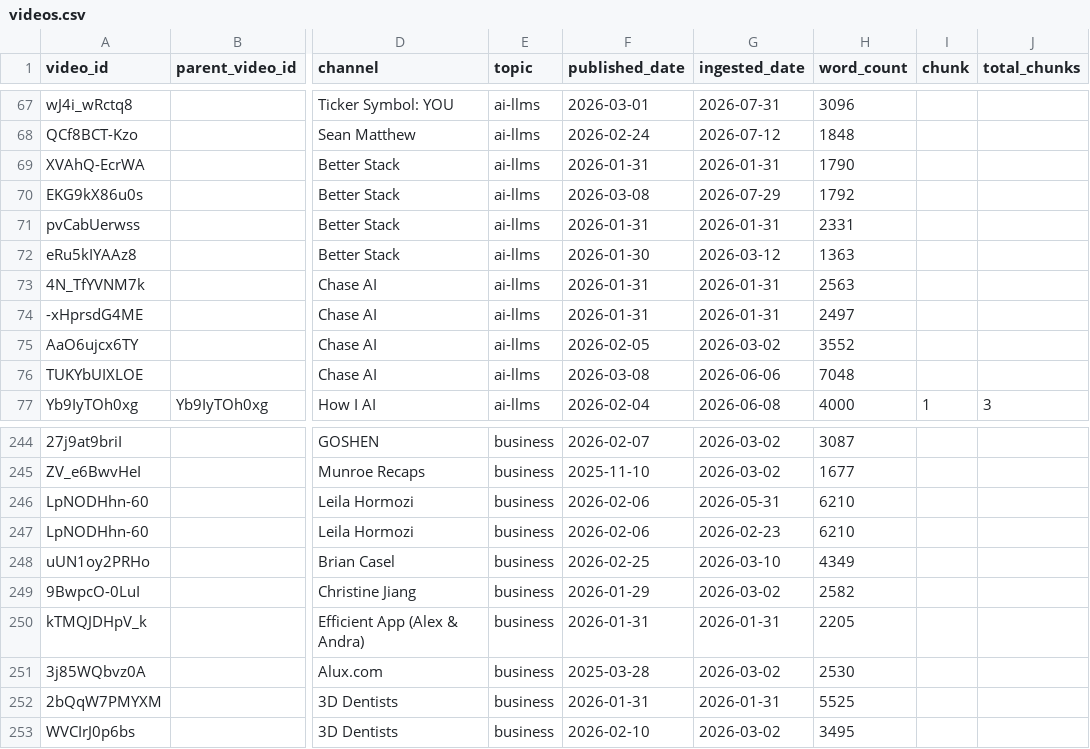
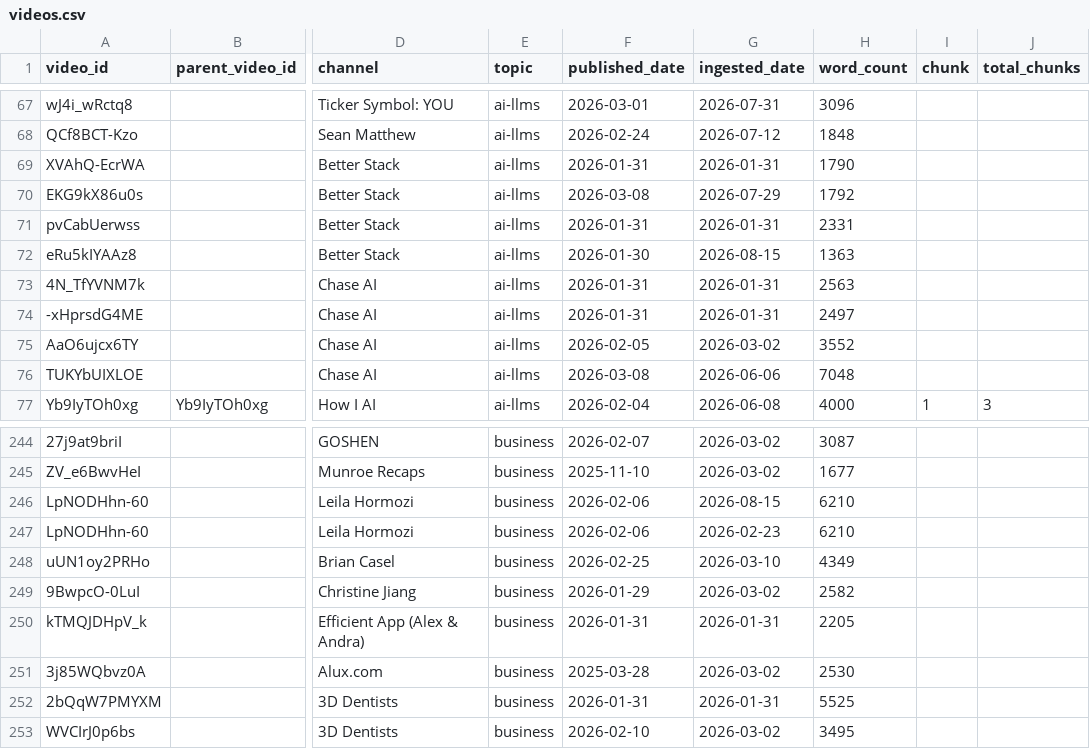
Before and after one commit to mmesomakelvin/transcript-library, a CSV file: pipeline/youtube-transcripts/index/videos.csv, drawn as a sheet; only a part is shown, gaps mark what is left out; the diff names each change by its address in the sheet, - before the commit and + after, or states it on an @@ line.

```diff
--- a/pipeline/youtube-transcripts/index/videos.csv
+++ b/pipeline/youtube-transcripts/index/videos.csv
-G72 (ingested_date): 2026-03-12
+G72 (ingested_date): 2026-08-15
-G246 (ingested_date): 2026-05-31
+G246 (ingested_date): 2026-08-15
```
Also changed, not shown: 7 other files.
